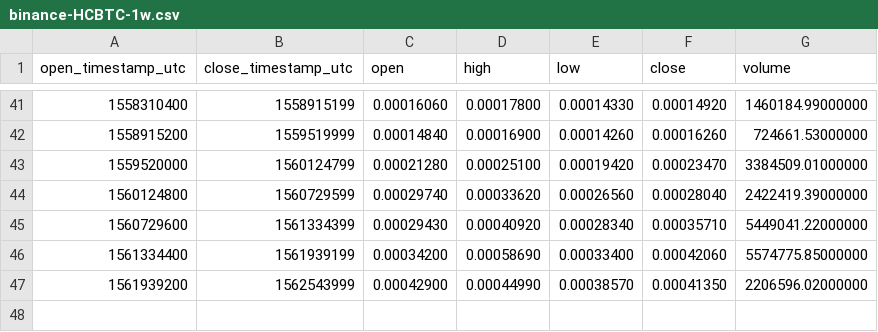
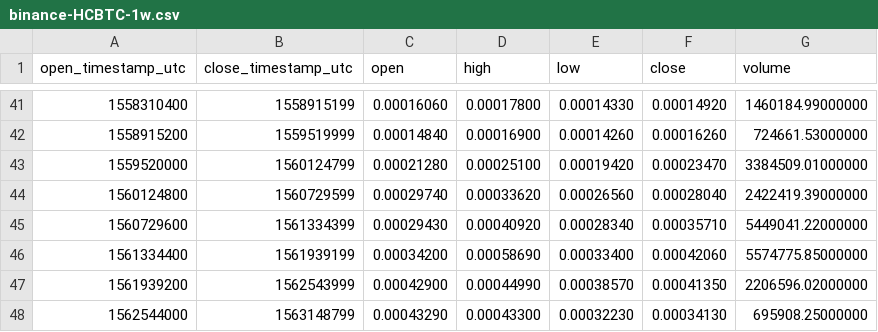
Before and after one commit to cryptobigbro/binance-HCBTC, a CSV file: binance-HCBTC-1w.csv, drawn as a sheet; only a part is shown, gaps mark what is left out.

```diff
--- a/binance-HCBTC-1w.csv
+++ b/binance-HCBTC-1w.csv
@@ -47 +47,2 @@ open_timestamp_utc,close_timestamp_utc,open,high,low,close,volume
 1561939200,1562543999,0.00042900,0.00044990,0.00038570,0.00041350,2206596.02000000
+1562544000,1563148799,0.00043290,0.00043300,0.00032230,0.00034130,695908.25000000
```
Also changed, not shown: binance-HCBTC-1d.csv, binance-HCBTC-1h.csv.
